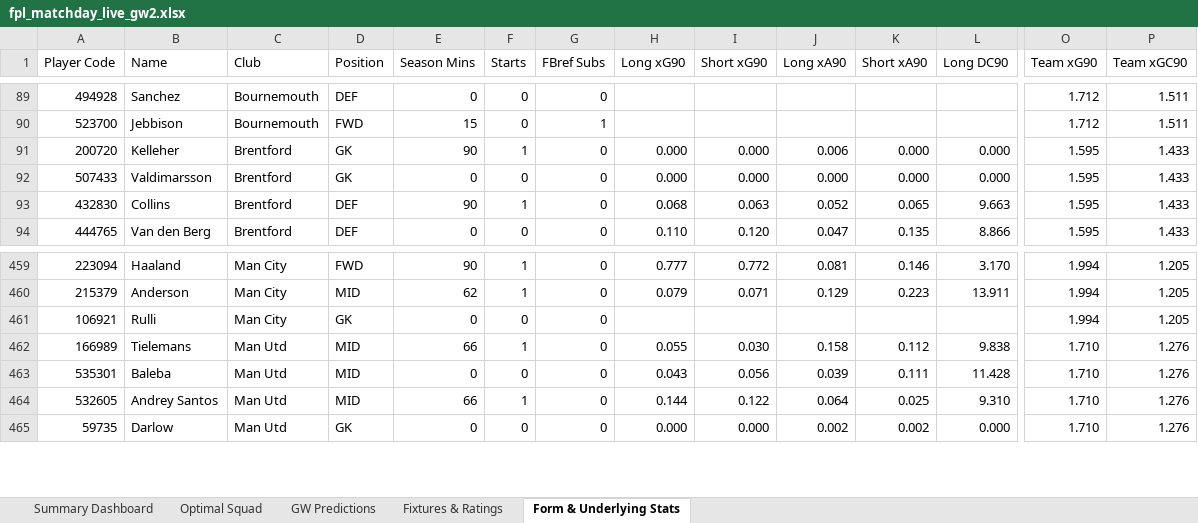
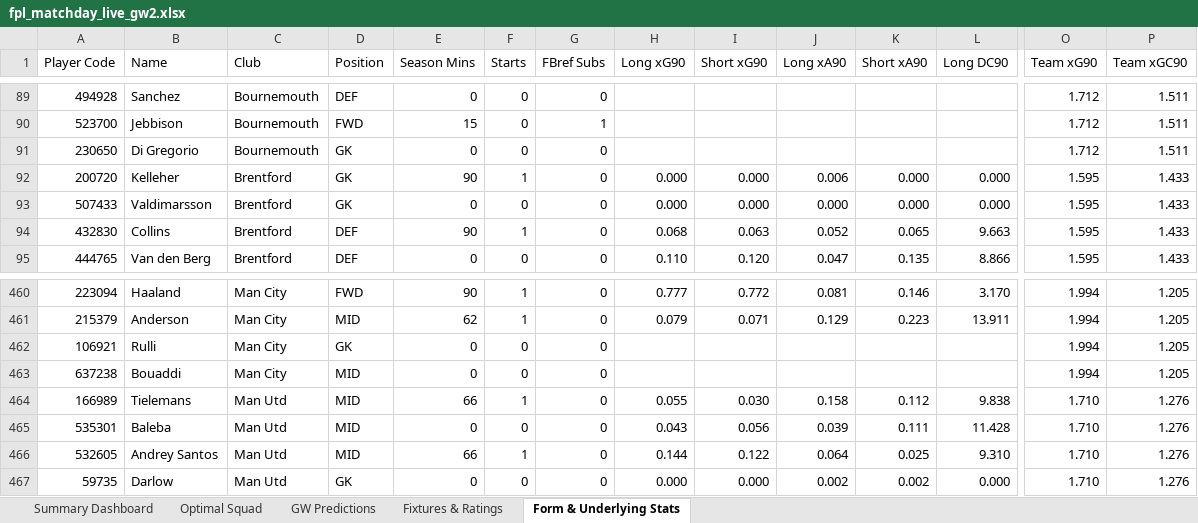
Before and after one commit to Arabinda07/Fantasy-Premier-League, an Excel workbook: data/2026-27/fpl_matchday_live_gw2.xlsx, sheet Form & Underlying Stats, drawn as a sheet; only a part is shown, gaps mark what is left out; values as stored, in another font and other column widths than the file's, no cell formats; rows hold the shown columns only; the diff names each change by its address in the sheet, - before the commit and + after, or states it on an @@ line.

```diff
--- a/data/2026-27/fpl_matchday_live_gw2.xlsx (sheet Form & Underlying Stats)
+++ b/data/2026-27/fpl_matchday_live_gw2.xlsx (sheet Form & Underlying Stats)
+row 91: 230650 | Di Gregorio | Bournemouth | GK | 0 | 0 | 0 |  |  |  |  |  | 1.712 | 1.511
+row 463: 637238 | Bouaddi | Man City | MID | 0 | 0 | 0 |  |  |  |  |  | 1.994 | 1.205
```
Also changed, not shown: sheet GW Predictions, cell formats, 8 other files.
